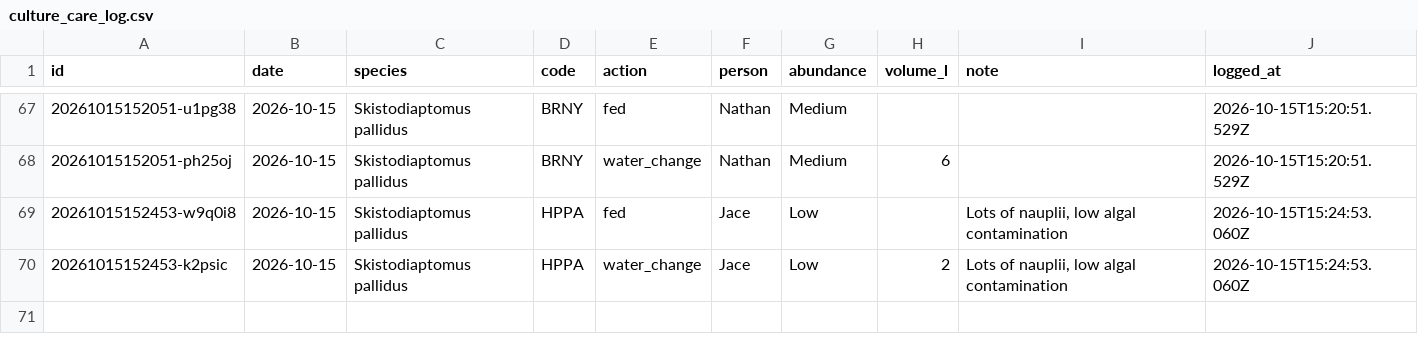
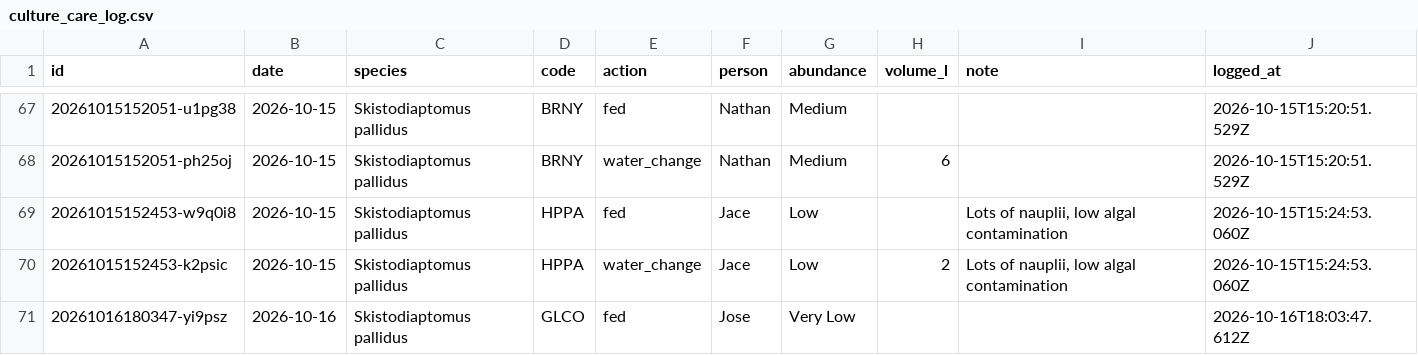
Before and after one commit to ZoopEcoEvo/lab_utilities, a CSV file: culture_details/culture_care_log.csv, drawn as a sheet; only a part is shown, gaps mark what is left out.

Commit message:
Culture care: fed for GLCO, Skistodiaptomus pallidus (Jose)

```diff
--- a/culture_details/culture_care_log.csv
+++ b/culture_details/culture_care_log.csv
@@ -70 +70,2 @@ id,date,species,code,action,person,abundance,volume_l,note,logged_at
 20261015152453-k2psic,2026-10-15,Skistodiaptomus pallidus,HPPA,water_change,Jace,Low,2,"Lots of nauplii, low algal contamination",2026-10-15T15:24:53.060Z
+20261016180347-yi9psz,2026-10-16,Skistodiaptomus pallidus,GLCO,fed,Jose,Very Low,,,2026-10-16T18:03:47.612Z
```
